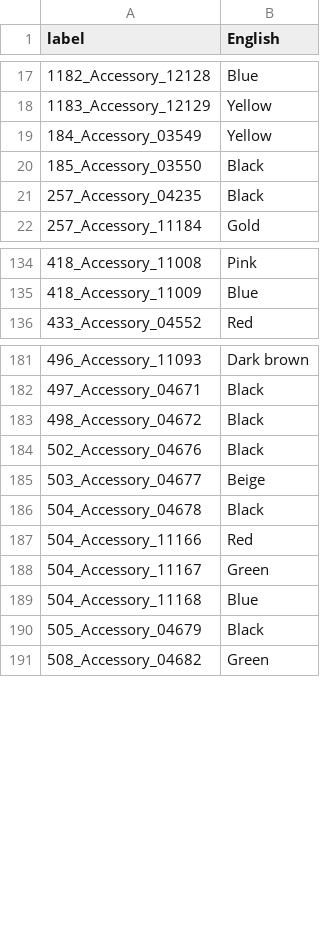
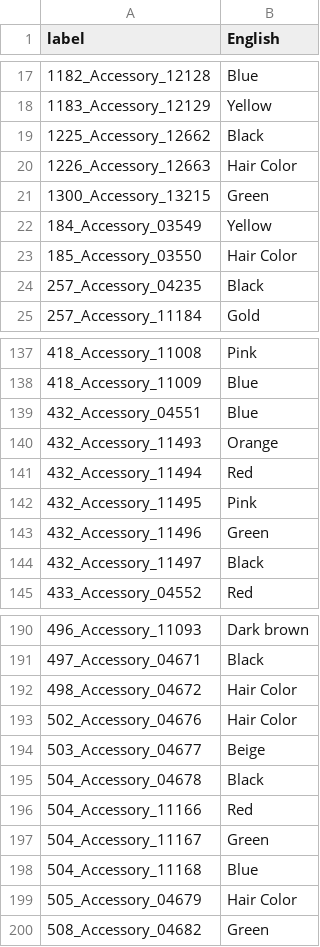
Before and after one commit to alexislours/acnh-strings-usen, a CSV file: Outfit/GroupColor/STR_OutfitGroupColor_Accessory.csv, drawn as a sheet; only a part is shown, gaps mark what is left out.

```diff
--- a/Outfit/GroupColor/STR_OutfitGroupColor_Accessory.csv
+++ b/Outfit/GroupColor/STR_OutfitGroupColor_Accessory.csv
@@ -18,4 +18,7 @@ label;English
 1183_Accessory_12129;Yellow
+1225_Accessory_12662;Black
+1226_Accessory_12663;Hair Color
+1300_Accessory_13215;Green
 184_Accessory_03549;Yellow
-185_Accessory_03550;Black
+185_Accessory_03550;Hair Color
 257_Accessory_04235;Black
@@ -135,2 +138,8 @@ label;English
 418_Accessory_11009;Blue
+432_Accessory_04551;Blue
+432_Accessory_11493;Orange
+432_Accessory_11494;Red
+432_Accessory_11495;Pink
+432_Accessory_11496;Green
+432_Accessory_11497;Black
 433_Accessory_04552;Red
@@ -182,4 +191,4 @@ label;English
 497_Accessory_04671;Black
-498_Accessory_04672;Black
-502_Accessory_04676;Black
+498_Accessory_04672;Hair Color
+502_Accessory_04676;Hair Color
 503_Accessory_04677;Beige
@@ -189,3 +198,3 @@ label;English
 504_Accessory_11168;Blue
-505_Accessory_04679;Black
+505_Accessory_04679;Hair Color
 508_Accessory_04682;Green
```
Also changed, not shown: Item/STR_ItemName_00_Ftr.csv, Outfit/GroupColor/STR_OutfitGroupColor_Cap.csv, 25 other files.
